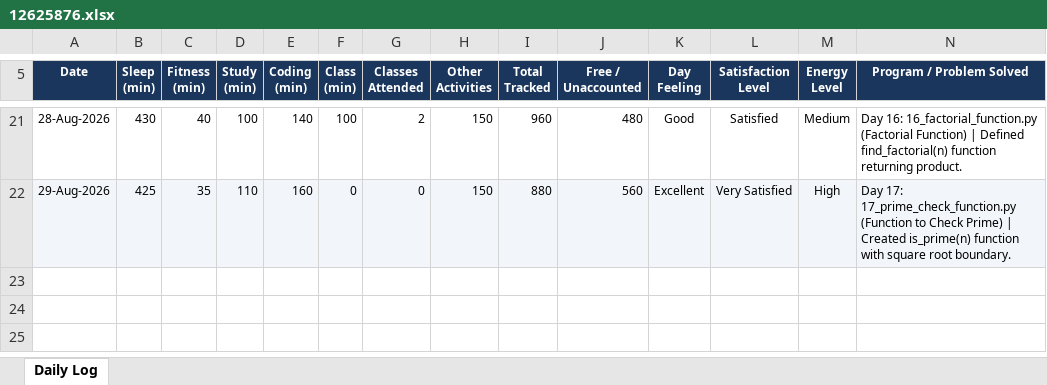
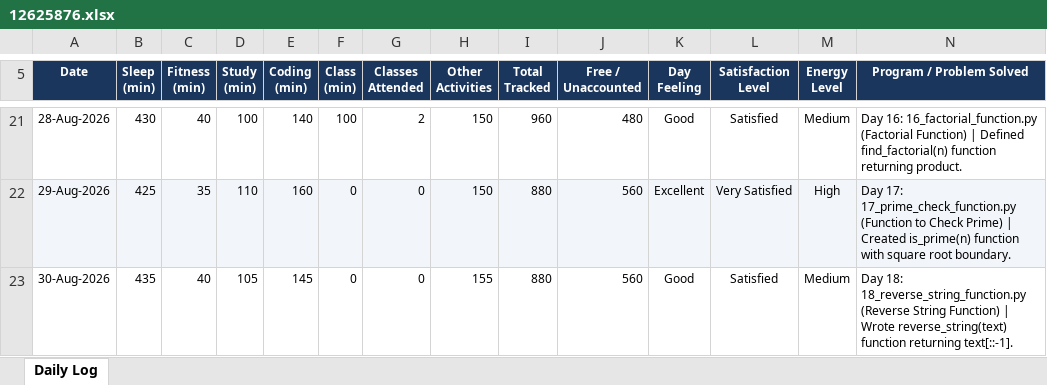
Before and after one commit to nitishkapoor01/12625876-CAP776, an Excel workbook: 12625876.xlsx, sheet Daily Log, drawn as a sheet; only a part is shown, gaps mark what is left out; values as stored, in another font and other column widths than the file's, no borders; the diff names each change by its address in the sheet, - before the commit and + after, or states it on an @@ line.

Commit message:
Day 18 (30-Aug-2026): Practice 18 Reverse String Function & update daily activity log

```diff
--- a/12625876.xlsx (sheet Daily Log)
+++ b/12625876.xlsx (sheet Daily Log)
+row 23: 30-Aug-2026 | 435 | 40 | 105 | 145 | 0 | 0 | 155 | 880 | 560 | Good | Satisfied | Medium | Day 18: 18_reverse_string_function.py (Reverse String Function) | Wrote reverse_string(text) function returning text[::-1].
```
Also changed, not shown: 1 other file.
